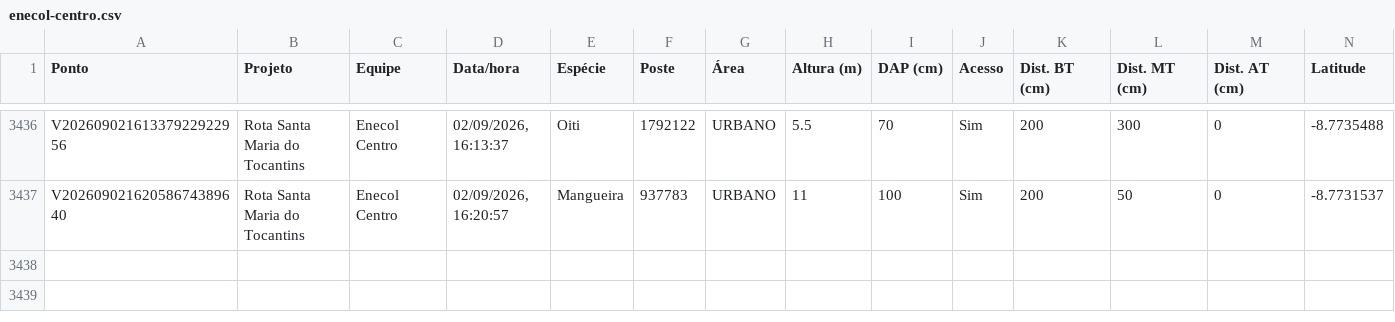
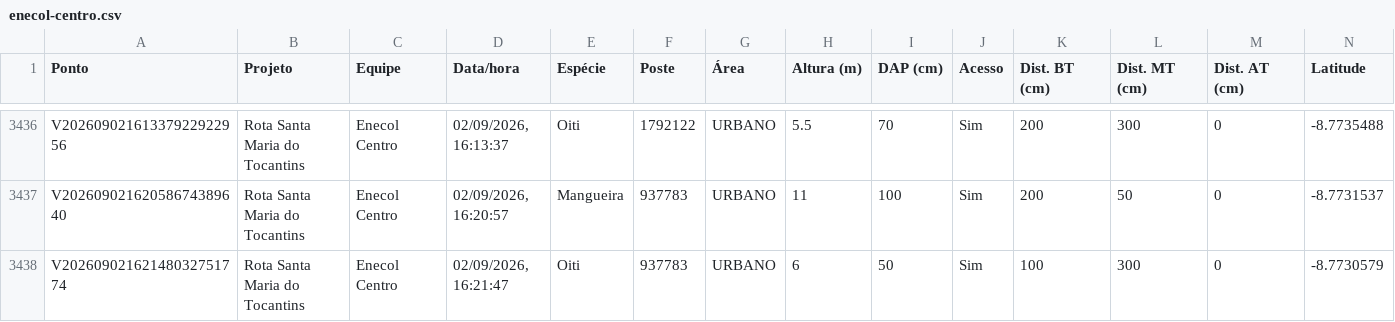
Before and after one commit to LGRSV/vera-vegetacao, a CSV file: exportacoes/enecol-centro.csv, drawn as a sheet; only a part is shown, gaps mark what is left out; rows hold the shown columns only; the diff names each change by its address in the sheet, - before the commit and + after, or states it on an @@ line.

```diff
--- a/exportacoes/enecol-centro.csv
+++ b/exportacoes/enecol-centro.csv
+row 3438: V20260902162148032751774 | Rota Santa Maria do Tocantins | Enecol Centro | 02/09/2026, 16:21:47 | Oiti | 937783 | URBANO | 6 | 50 | Sim | 100 | 300 | 0 | -8.7730579
```
Also changed, not shown: exportacoes/projetos/rota-santa-maria-do-tocantins/pontos.csv, 1 other file.
